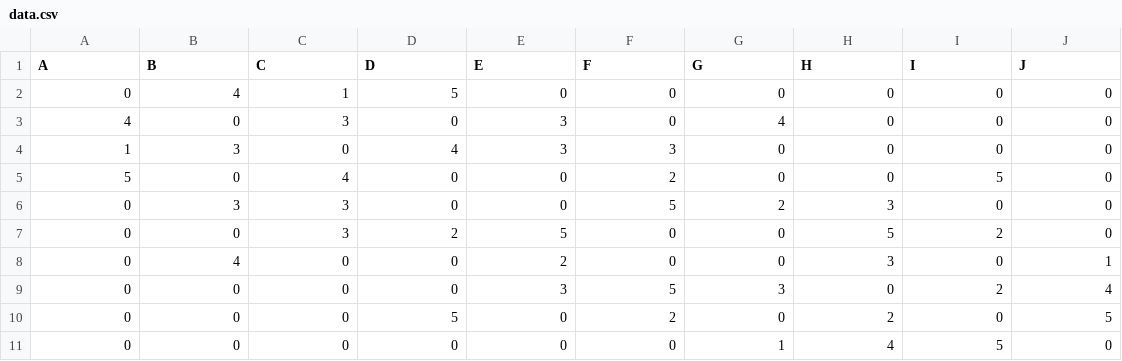
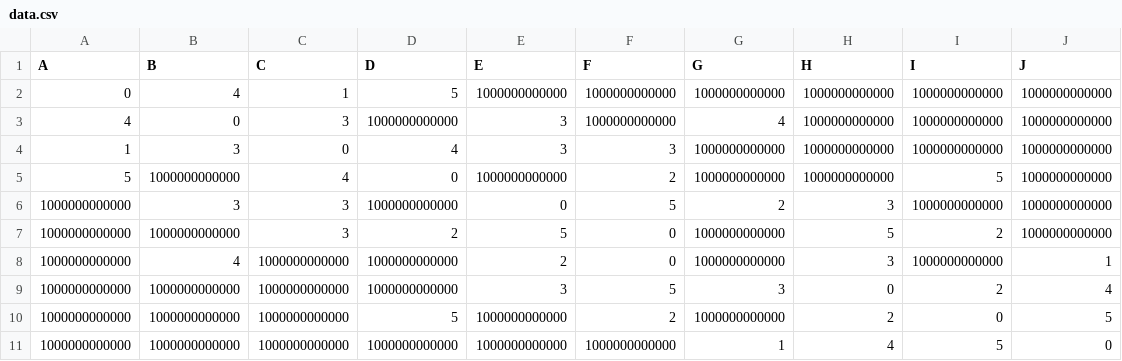
Before and after one commit to ArthurSchamroth/LINFO1114-Project, a CSV file: data.csv, drawn as a sheet.

Commit message:
excel avec valeurs infinies et nouveau traitement de celles-ci

```diff
--- a/data.csv
+++ b/data.csv
@@ -1,11 +1,11 @@
 A, B, C, D, E, F, G, H, I, J
-0, 4, 1, 5, 0, 0, 0, 0, 0, 0
-4, 0, 3, 0, 3, 0, 4, 0, 0, 0
-1, 3, 0, 4, 3, 3, 0, 0, 0, 0
-5, 0, 4, 0, 0, 2, 0, 0, 5, 0
-0, 3, 3, 0, 0, 5, 2, 3, 0, 0
-0, 0, 3, 2, 5, 0, 0, 5, 2, 0
-0, 4, 0, 0, 2, 0, 0, 3, 0, 1
-0, 0, 0, 0, 3, 5, 3, 0, 2, 4
-0, 0, 0, 5, 0, 2, 0, 2, 0, 5
-0, 0, 0, 0, 0, 0, 1, 4, 5, 0
+0, 4, 1, 5, 1000000000000, 1000000000000, 1000000000000, 1000000000000, 1000000000000, 1000000000000
+4, 0, 3, 1000000000000, 3, 1000000000000, 4, 1000000000000, 1000000000000, 1000000000000
+1, 3, 0, 4, 3, 3, 1000000000000, 1000000000000, 1000000000000, 1000000000000
+5, 1000000000000, 4, 0, 1000000000000, 2, 1000000000000, 1000000000000, 5, 1000000000000
+1000000000000, 3, 3, 1000000000000, 0, 5, 2, 3, 1000000000000, 1000000000000
+1000000000000, 1000000000000, 3, 2, 5, 0, 1000000000000, 5, 2, 1000000000000
+1000000000000, 4, 1000000000000, 1000000000000, 2, 0, 1000000000000, 3, 1000000000000, 1
+1000000000000, 1000000000000, 1000000000000, 1000000000000, 3, 5, 3, 0, 2, 4
+1000000000000, 1000000000000, 1000000000000, 5, 1000000000000, 2, 1000000000000, 2, 0, 5
+1000000000000, 1000000000000, 1000000000000, 1000000000000, 1000000000000, 1000000000000, 1, 4, 5, 0
```
Also changed, not shown: 2 other files.
